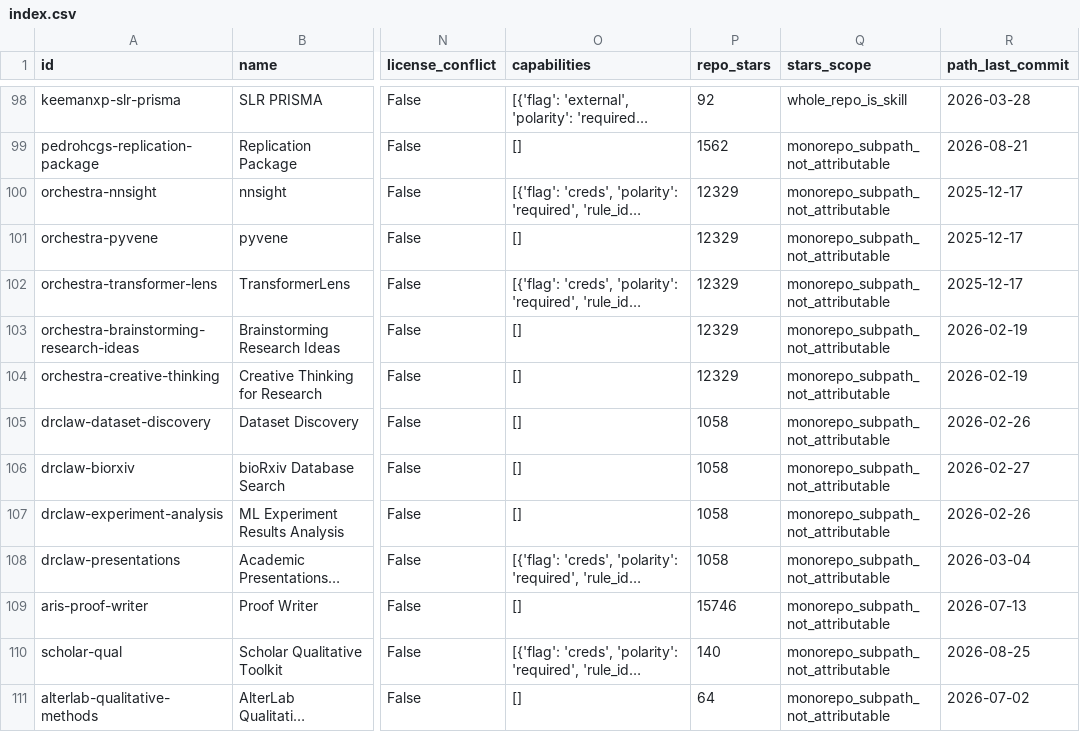
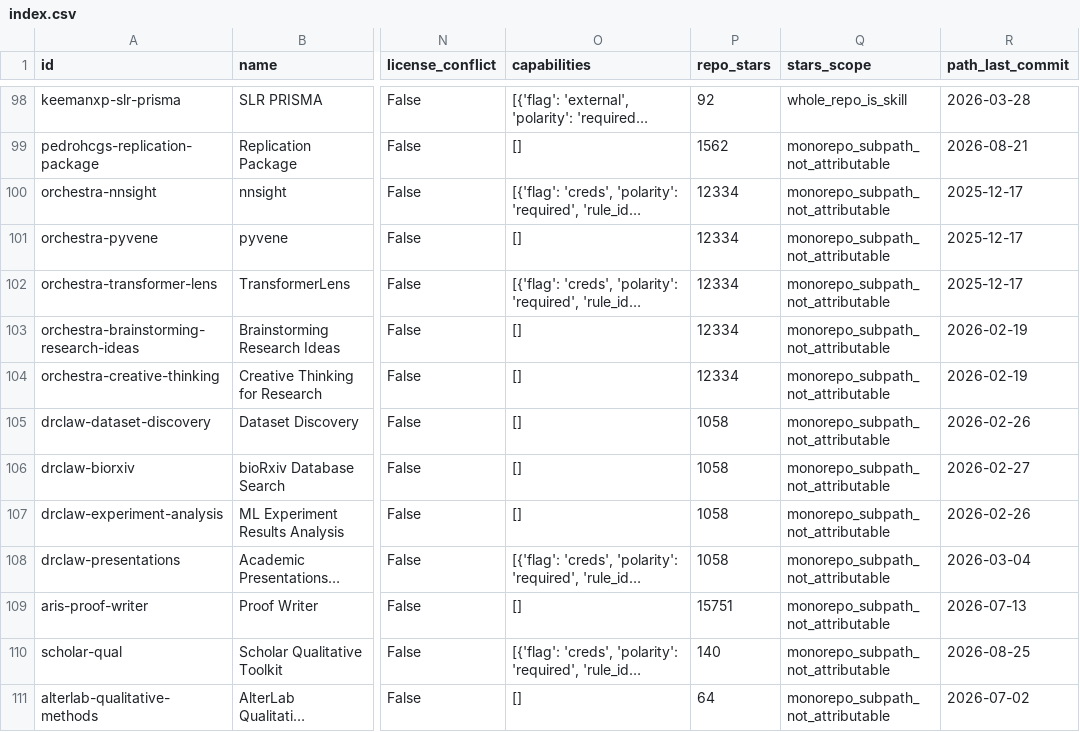
Before and after one commit to neverbiasu/awesome-research-skills, a CSV file: index.csv, drawn as a sheet; only a part is shown, gaps mark what is left out; long unchanged cells end in …; the diff covers the shown part only; the diff names each change by its address in the sheet, - before the commit and + after, or states it on an @@ line.

```diff
--- a/index.csv
+++ b/index.csv
-P100:P104 (repo_stars): 12329
+P100:P104 (repo_stars): 12334
-P109 (repo_stars): 15746
+P109 (repo_stars): 15751
```
Also changed, not shown: 5 added rows and 36 edited cells elsewhere in this file, 2 other files.
